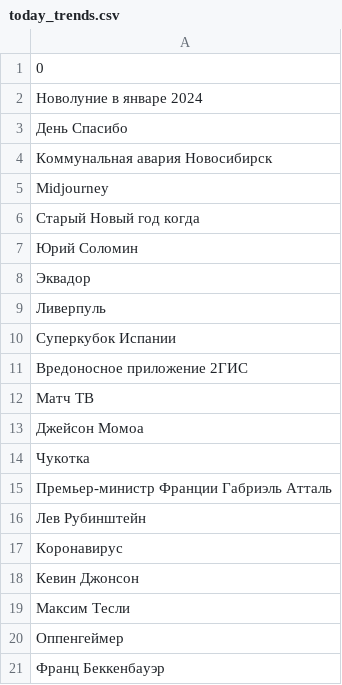
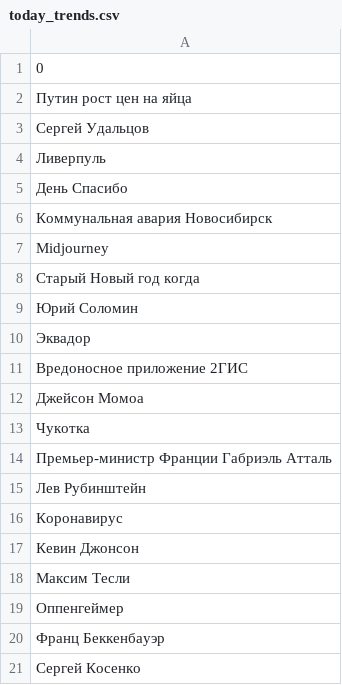
Before and after one commit to kupletist/seo, a CSV file: today_trends.csv, drawn as a sheet.

Commit message:
Добавлены файлы today_trends.csv / realtime_trends.csv

```diff
--- a/today_trends.csv
+++ b/today_trends.csv
@@ -1,3 +1,5 @@
 0
-Новолуние в январе 2024
+Путин рост цен на яйца
+Сергей Удальцов
+Ливерпуль
 День Спасибо
@@ -8,6 +10,3 @@ Midjourney
 Эквадор
-Ливерпуль
-Суперкубок Испании
 Вредоносное приложение 2ГИС
-Матч ТВ
 Джейсон Момоа
@@ -21 +20,2 @@ Midjourney
 Франц Беккенбауэр
+Сергей Косенко
```
Also changed, not shown: realtime_trends.csv.
